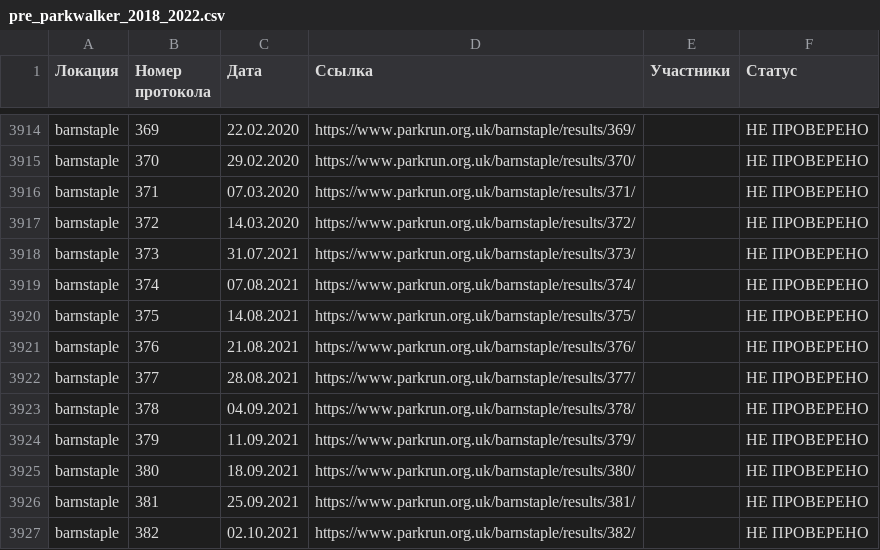
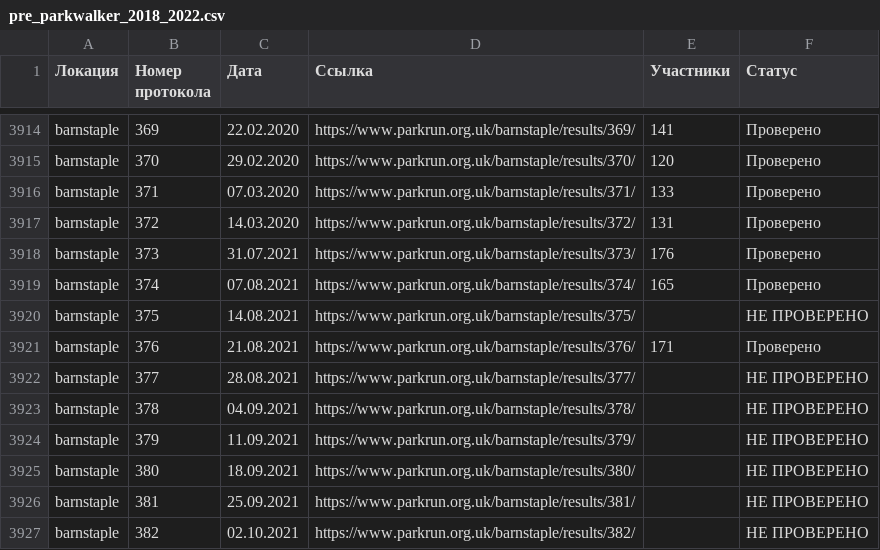
Before and after one commit to anatoly-cherdakov/parkwalker-audit, a CSV file: pre_parkwalker_2018_2022.csv, drawn as a sheet; only a part is shown, gaps mark what is left out; the diff covers the shown part only; the diff names each change by its address in the sheet, - before the commit and + after, or states it on an @@ line.

```diff
--- a/pre_parkwalker_2018_2022.csv
+++ b/pre_parkwalker_2018_2022.csv
-E3914 (Участники): (empty)
+E3914 (Участники): 141
-F3914:F3919 (Статус): НЕ ПРОВЕРЕНО
+F3914:F3919 (Статус): Проверено
-E3915 (Участники): (empty)
+E3915 (Участники): 120
-E3916 (Участники): (empty)
+E3916 (Участники): 133
-E3917 (Участники): (empty)
+E3917 (Участники): 131
-E3918 (Участники): (empty)
+E3918 (Участники): 176
-E3919 (Участники): (empty)
+E3919 (Участники): 165
-E3921 (Участники): (empty)
+E3921 (Участники): 171
-F3921 (Статус): НЕ ПРОВЕРЕНО
+F3921 (Статус): Проверено
```
Also changed, not shown: 52 edited cells elsewhere in this file, 1 other file.
